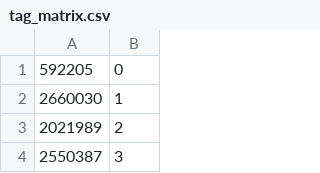
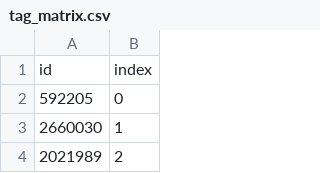
Before and after one commit to TopoDiFogna/recsys2016, a CSV file: tag_matrix.csv, drawn as a sheet; only a part is shown; the shorter side is filled out with more unchanged rows.

```diff
--- a/tag_matrix.csv
+++ b/tag_matrix.csv
@@ -1 +1,2 @@
+id,index
 592205,0
```
Also changed, not shown: 1 other file.
